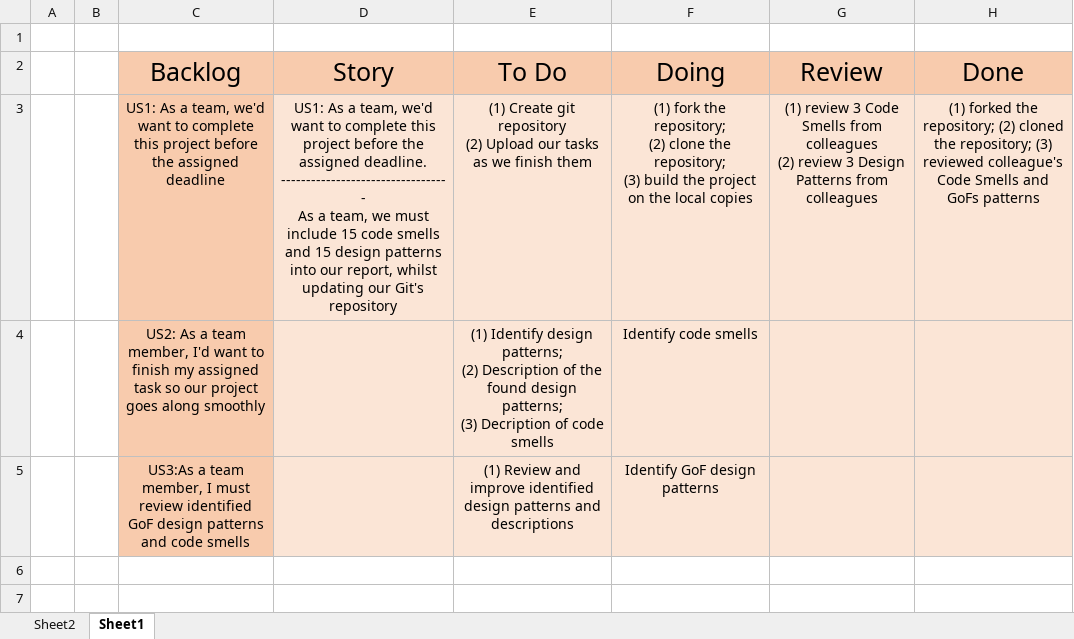
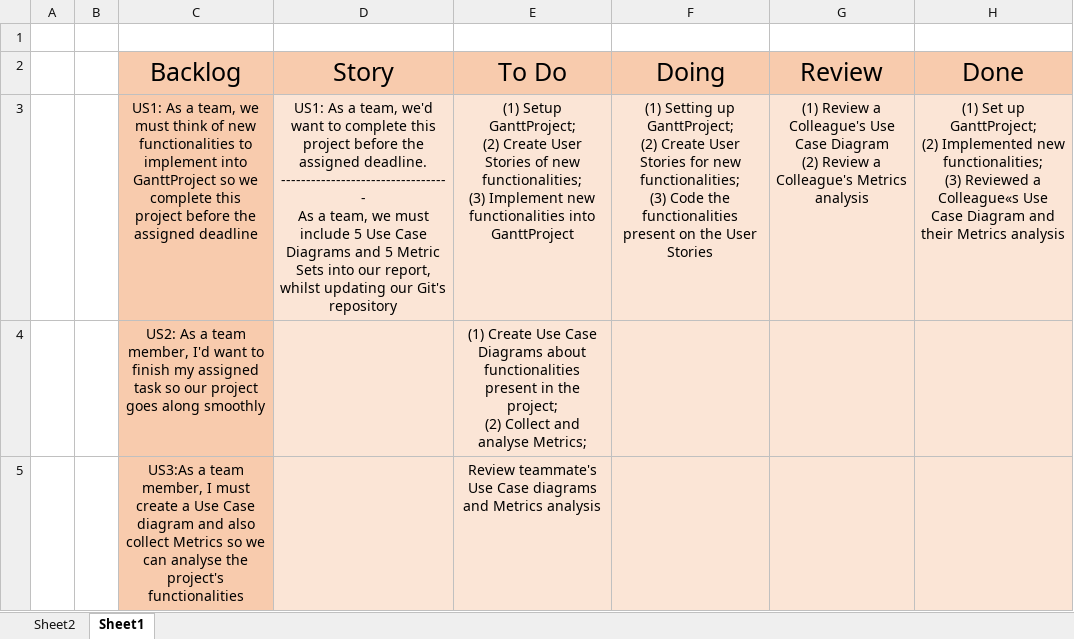
Before and after one commit to anamfrancisco/ESProject, an Excel workbook: Project/Scrum Board.xlsx, sheet Sheet1, drawn as a sheet; values as stored, in another font and other column widths than the file's, no borders; removed rows and columns are numbered as before the commit, all else as after; ↵ is a line break in a cell; the diff names each change by its address in the sheet, - before the commit and + after, or states it on an @@ line.

Commit message:
Updated Scrum Board
Updated Scrum Board for the last sprint of the project

```diff
--- a/Project/Scrum Board.xlsx (sheet Sheet1)
+++ b/Project/Scrum Board.xlsx (sheet Sheet1)
-row 3:  |  | US1: As a team, we'd want to complete this project before the assigned deadline | US1: As a team, we'd want to complete this project before the assigned deadline. ↵ ---------------------------------- ↵ As a team, we must include 15 code smells and 15 design patterns into our report, whilst updating our Git's repository | (1) Create git repository ↵ (2) Upload our tasks as we finish them | (1) fork the repository; ↵ (2) clone the repository; ↵ (3) build the project on the local copies | (1) review 3 Code Smells from colleagues ↵ (2) review 3 Design Patterns from colleagues | (1) forked the repository; (2) cloned the repository; (3) reviewed colleague's Code Smells and GoFs patterns
+row 3:  |  | US1: As a team, we must think of new functionalities to implement into GanttProject so we complete this project before the assigned deadline | US1: As a team, we'd want to complete this project before the assigned deadline. ↵ ---------------------------------- ↵ As a team, we must include 5 Use Case Diagrams and 5 Metric Sets into our report, whilst updating our Git's repository | (1) Setup GanttProject; ↵ (2) Create User Stories of new functionalities; ↵ (3) Implement new functionalities into GanttProject | (1) Setting up GanttProject; ↵ (2) Create User Stories for new functionalities; ↵ (3) Code the functionalities present on the User Stories | (1) Review a Colleague's Use Case Diagram ↵ (2) Review a Colleague's Metrics analysis | (1) Set up GanttProject; ↵ (2) Implemented new functionalities; ↵ (3) Reviewed a Colleague«s Use Case Diagram and their Metrics analysis
-E4 (To Do): (1) Identify design patterns; ↵ (2) Description of the found design patterns; ↵ (3) Decription of code smells
+E4 (To Do): (1) Create Use Case Diagrams about functionalities present in the project; ↵ (2) Collect and analyse Metrics;
-F4 (Doing): Identify code smells
+F4 (Doing): (empty)
-row 5:  |  | US3:As a team member, I must review identified GoF design patterns and code smells |  | (1) Review and improve identified design patterns and descriptions | Identify GoF design patterns
+row 5:  |  | US3:As a team member, I must create a Use Case diagram and also collect Metrics so we can analyse the project's functionalities |  | Review teammate's Use Case diagrams and Metrics analysis
```
